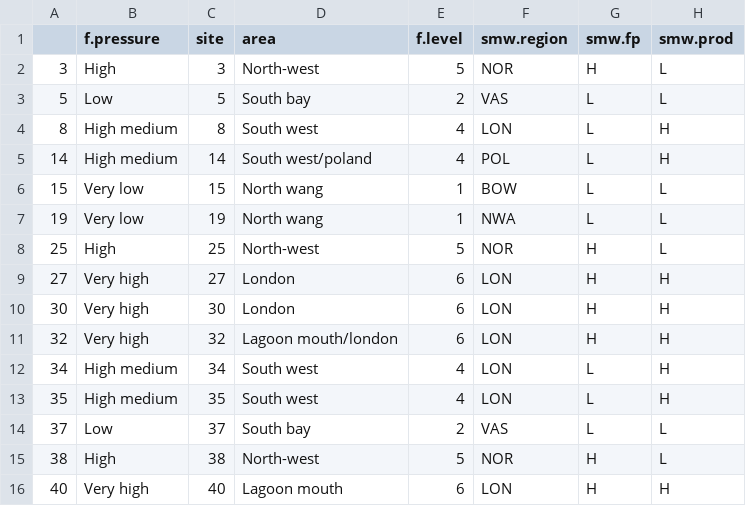
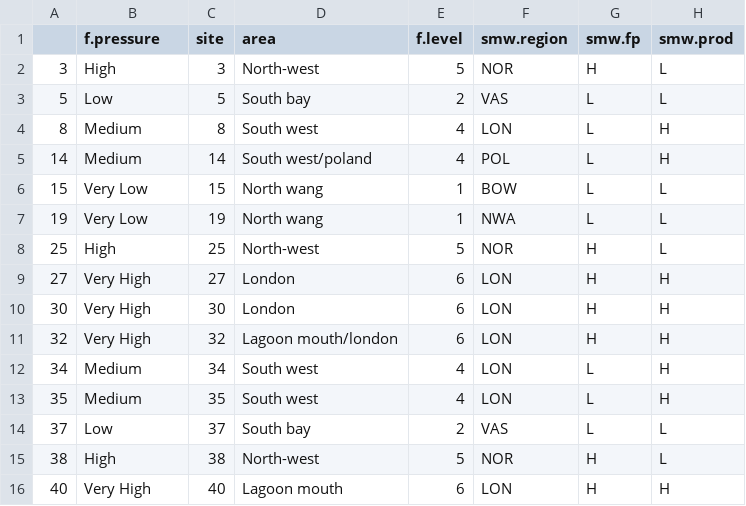
Before and after one commit to baumlab/Claar_etal_2020_NatCom, a CSV file: figures/ki_map_files/ki_sites_platy.csv, drawn as a sheet; only a part is shown; the diff names each change by its address in the sheet, - before the commit and + after, or states it on an @@ line.

```diff
--- a/figures/ki_map_files/ki_sites_platy.csv
+++ b/figures/ki_map_files/ki_sites_platy.csv
-B4:B5 (f.pressure): High medium
+B4:B5 (f.pressure): Medium
-B6:B7 (f.pressure): Very low
+B6:B7 (f.pressure): Very Low
-B9:B11 (f.pressure): Very high
+B9:B11 (f.pressure): Very High
-B12:B13 (f.pressure): High medium
+B12:B13 (f.pressure): Medium
-B16 (f.pressure): Very high
+B16 (f.pressure): Very High
```
Also changed, not shown: 8 other files.
